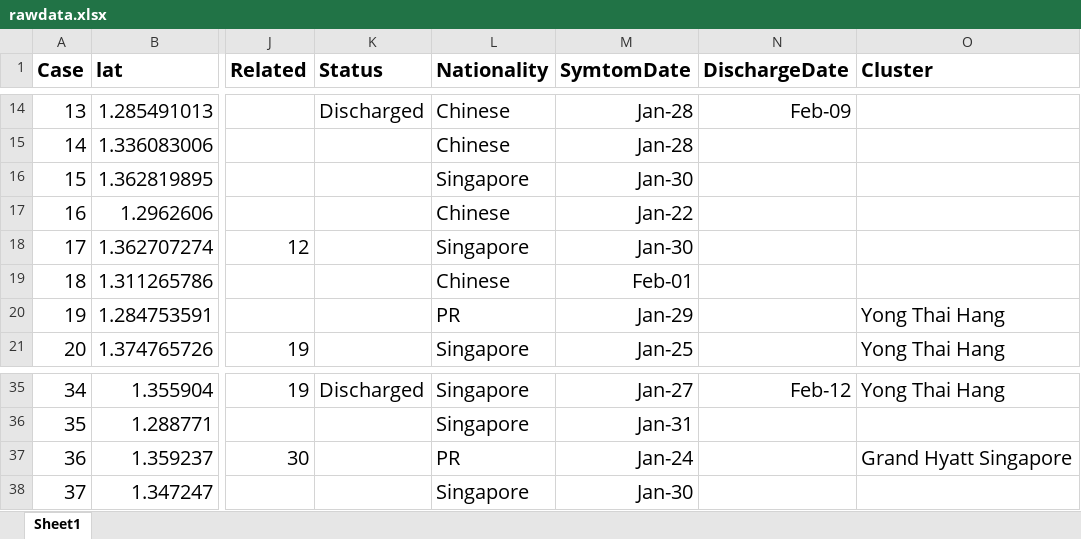
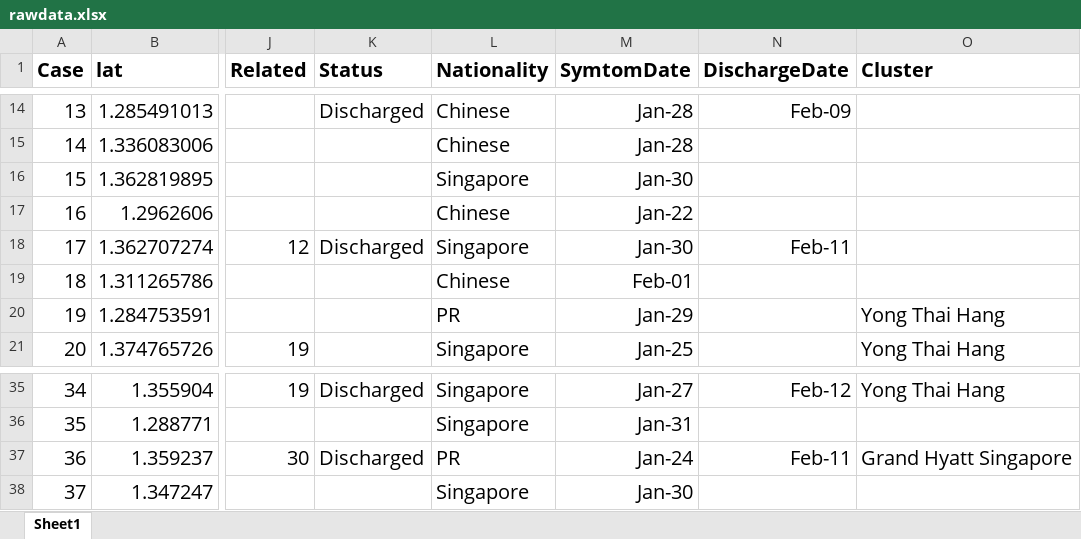
Before and after one commit to nlog2n/sgcorona, an Excel workbook: rawdata.xlsx, sheet Sheet1, drawn as a sheet; only a part is shown, gaps mark what is left out; values as stored, in another font and other column widths than the file's, no borders; the diff names each change by its address in the sheet, - before the commit and + after, or states it on an @@ line.

```diff
--- a/rawdata.xlsx (sheet Sheet1)
+++ b/rawdata.xlsx (sheet Sheet1)
-K18 (Status): (empty)
+K18 (Status): Discharged
-N18 (DischargeDate): (empty)
+N18 (DischargeDate): Feb-11
-K37 (Status): (empty)
+K37 (Status): Discharged
-N37 (DischargeDate): (empty)
+N37 (DischargeDate): Feb-11
```
Also changed, not shown: 1 other file.
